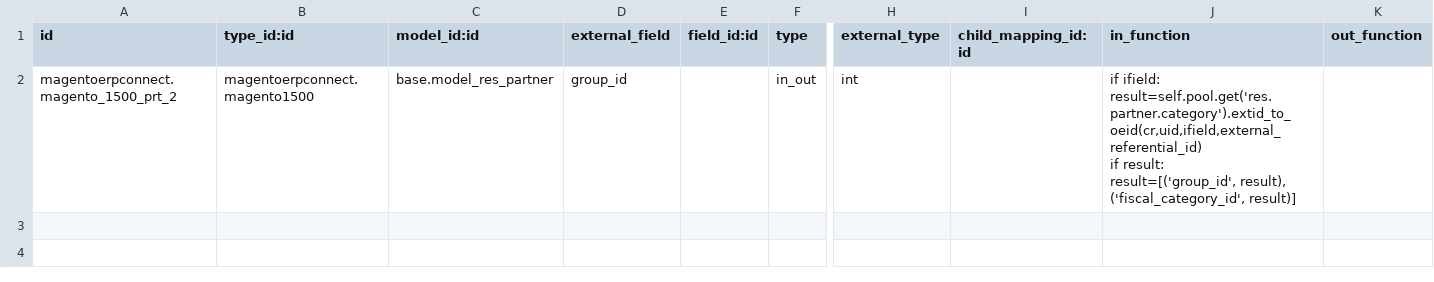
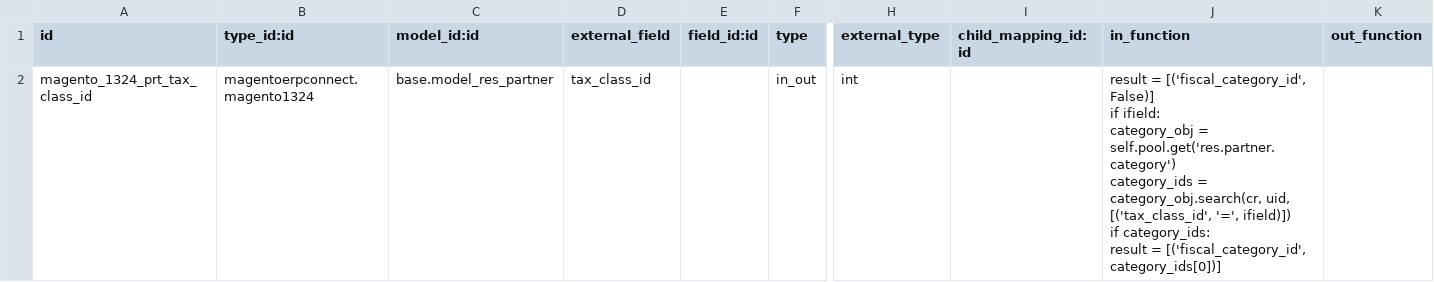
Before and after one commit to florian-dacosta/connector-magento, a CSV file: magentoerpconnect_partner_fiscal_category/settings/1.3.2.4/external.mappinglines.template.csv, drawn as a sheet; only a part is shown, gaps mark what is left out; ↵ is a line break in a cell; the diff names each change by its address in the sheet, - before the commit and + after, or states it on an @@ line.

Commit message:
[FIX] magentoerpconnect_partner_fiscal_category: tax_class_id takes the first partner category with same tax_class_id

```diff
--- a/magentoerpconnect_partner_fiscal_category/settings/1.3.2.4/external.mappinglines.template.csv
+++ b/magentoerpconnect_partner_fiscal_category/settings/1.3.2.4/external.mappinglines.template.csv
-A2 (id): magentoerpconnect.magento_1500_prt_2
+A2 (id): magento_1324_prt_tax_class_id
-B2 (type_id:id): magentoerpconnect.magento1500
+B2 (type_id:id): magentoerpconnect.magento1324
-D2 (external_field): group_id
+D2 (external_field): tax_class_id
-J2 (in_function): if ifield: ↵ result=self.pool.get('res.partner.category').extid_to_oeid(cr,uid,ifield,external_referential_id) ↵ if result: ↵ result=[('group_id', result), ('fiscal_category_id', result)]
+J2 (in_function): result = [('fiscal_category_id', False)] ↵ if ifield: ↵ category_obj = self.pool.get('res.partner.category') ↵ category_ids = category_obj.search(cr, uid, [('tax_class_id', '=', ifield)]) ↵ if category_ids: ↵ result = [('fiscal_category_id', category_ids[0])]
```
Also changed, not shown: magentoerpconnect_partner_fiscal_category/settings/1.5.0.0/external.mappinglines.template.csv.
